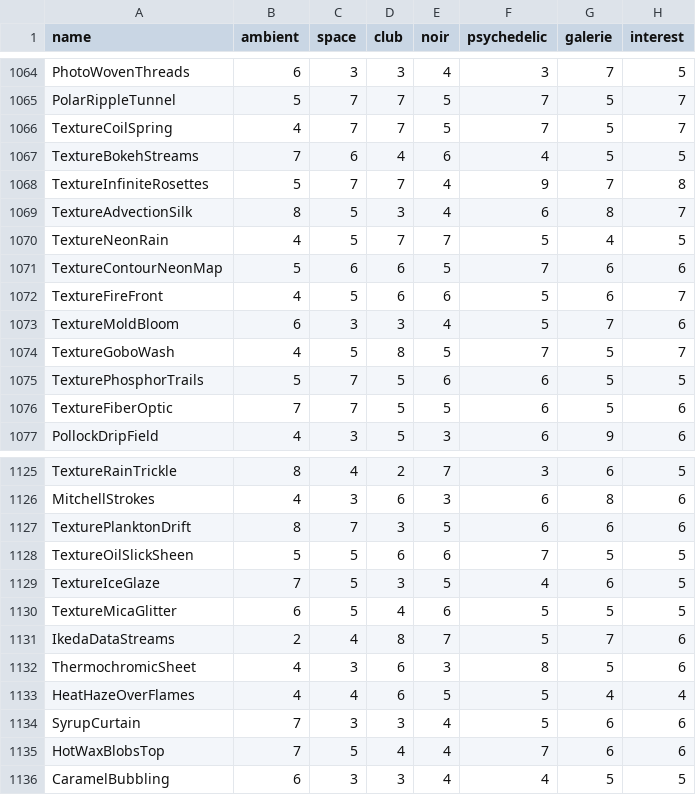
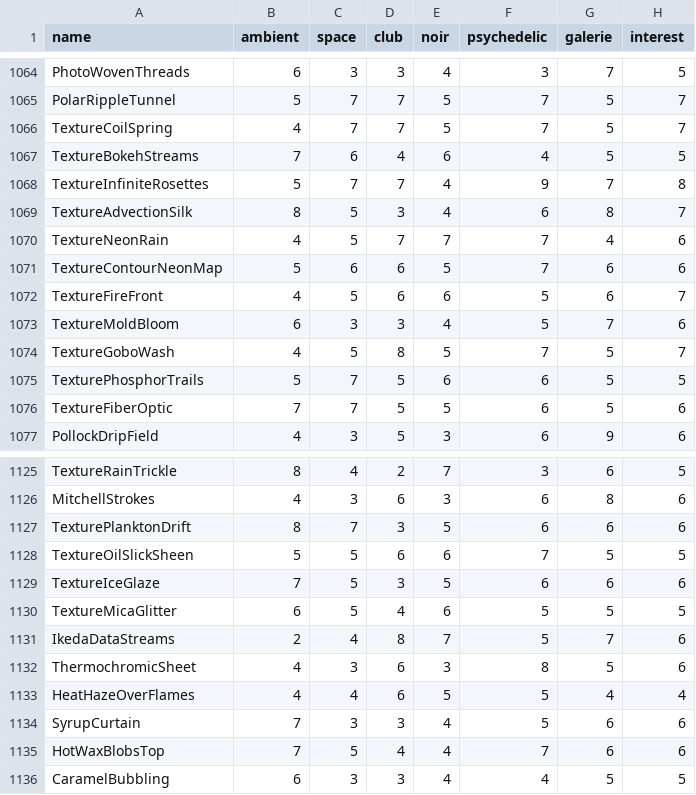
Before and after one commit to reneweller-coding/KaleidoscopeEnhanced, a TSV file: Tools/preset_fit.tsv, drawn as a sheet; only a part is shown, gaps mark what is left out; the diff covers the shown part only.

```diff
--- a/Tools/preset_fit.tsv
+++ b/Tools/preset_fit.tsv
@@ -1069,3 +1069,3 @@ TextureInfiniteRosettes	5	7	7	4	9	7	8
 TextureAdvectionSilk	8	5	3	4	6	8	7
-TextureNeonRain	4	5	7	7	5	4	5
+TextureNeonRain	4	5	7	7	7	4	6
 TextureContourNeonMap	5	6	6	5	7	6	6
@@ -1128,3 +1128,3 @@ TexturePlanktonDrift	8	7	3	5	6	6	6
 TextureOilSlickSheen	5	5	6	6	7	5	5
-TextureIceGlaze	7	5	3	5	4	6	5
+TextureIceGlaze	7	5	3	5	6	6	6
 TextureMicaGlitter	6	5	4	6	5	5	5
```
Also changed, not shown: 18 edited cells elsewhere in this file, 25 other files.
